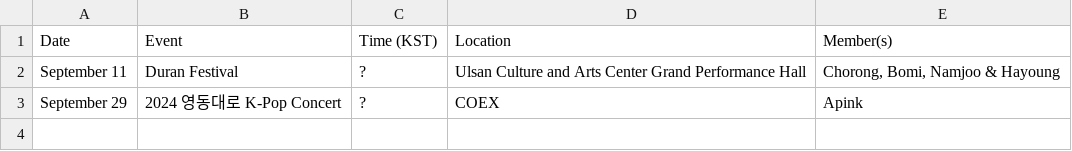
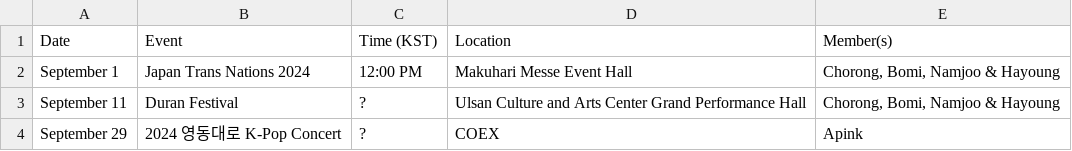
Before and after one commit to lazypandasite/mkdocs-lazypandasite, a CSV file: docs/apink_schedule/next_data.csv, drawn as a sheet; the diff names each change by its address in the sheet, - before the commit and + after, or states it on an @@ line.

Commit message:
+ september event

```diff
--- a/docs/apink_schedule/next_data.csv
+++ b/docs/apink_schedule/next_data.csv
+row 2: September 1 | Japan Trans Nations 2024 | 12:00 PM | Makuhari Messe Event Hall | Chorong, Bomi, Namjoo & Hayoung
```
Also changed, not shown: 1 other file.
